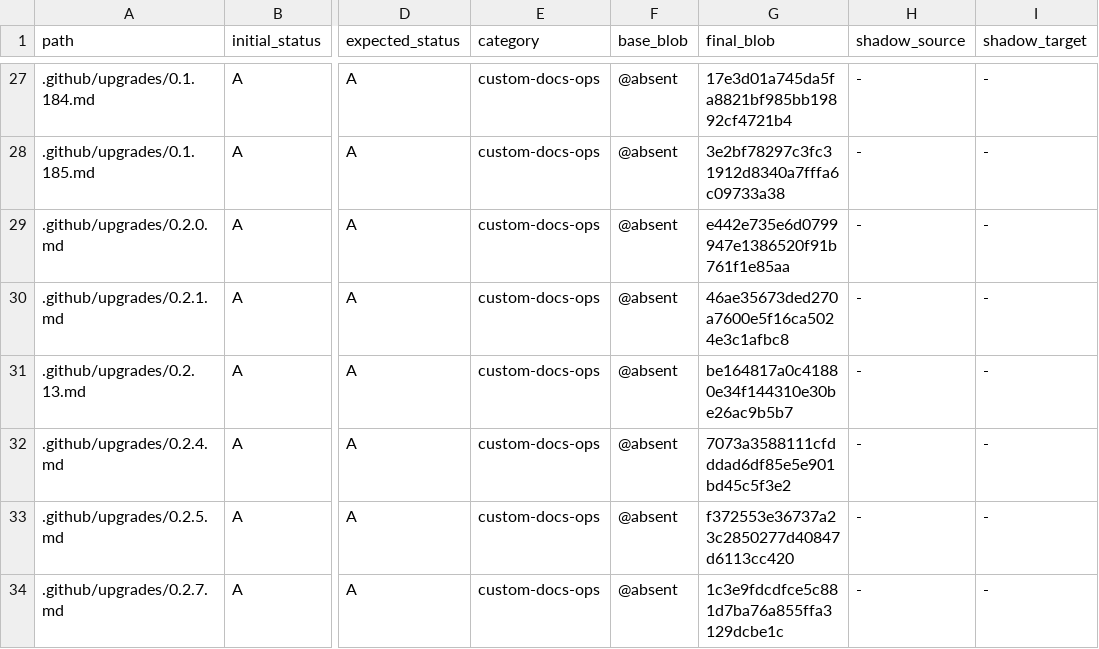
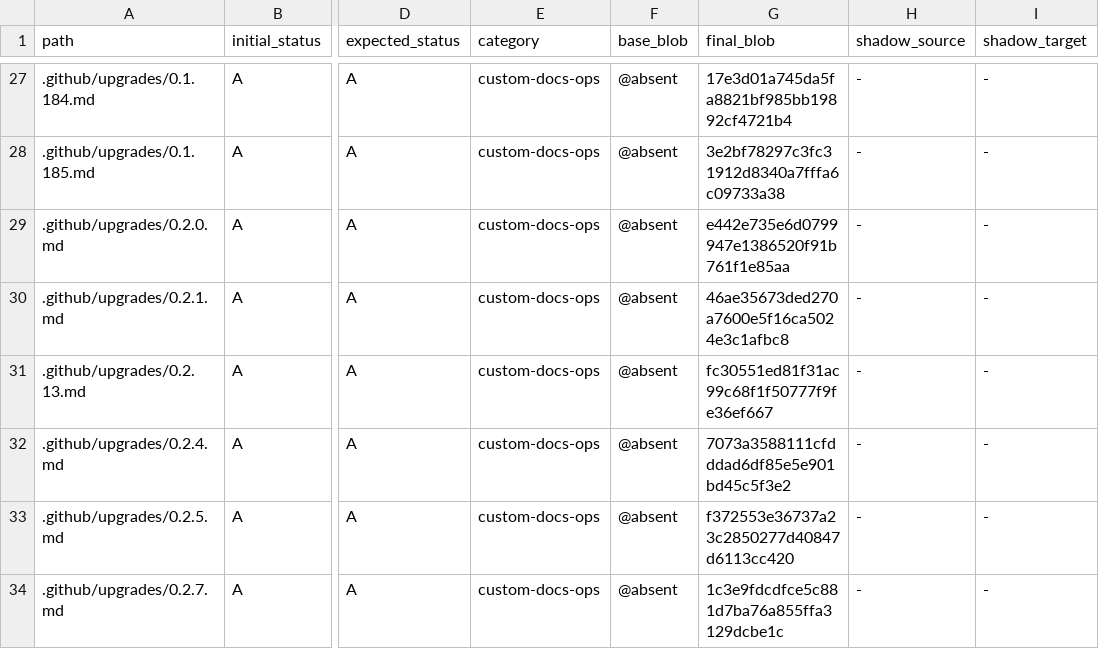
Before and after one commit to o87110/sub2api-custom-public, a TSV file: .github/custom-upstream-delta.tsv, drawn as a sheet; only a part is shown, gaps mark what is left out; the diff names each change by its address in the sheet, - before the commit and + after, or states it on an @@ line.

Commit message:
docs(upgrade): bind v0.2.13 report target

```diff
--- a/.github/custom-upstream-delta.tsv
+++ b/.github/custom-upstream-delta.tsv
-G31 (final_blob): be164817a0c41880e34f144310e30be26ac9b5b7
+G31 (final_blob): fc30551ed81f31ac99c68f1f50777f9fe36ef667
```
Also changed, not shown: 1 other file.
